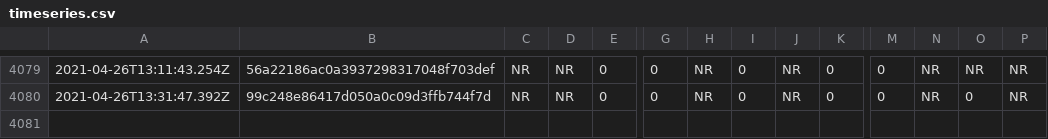
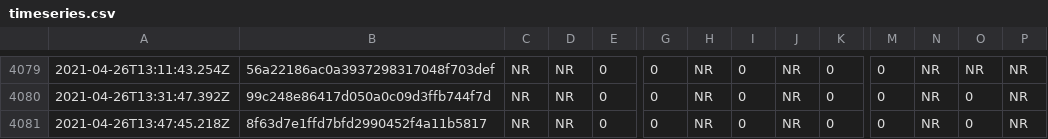
Before and after one commit to afischer/nyc-covid-wait-times, a CSV file: data/timeseries.csv, drawn as a sheet; only a part is shown, gaps mark what is left out; rows hold the shown columns only; the diff names each change by its address in the sheet, - before the commit and + after, or states it on an @@ line.

```diff
--- a/data/timeseries.csv
+++ b/data/timeseries.csv
+row 4081: 2021-04-26T13:47:45.218Z | 8f63d7e1ffd7bfd2990452f4a11b5817 | NR | NR | 0 | 0 | NR | 0 | NR | 0 | 0 | NR | 0 | NR
```
Also changed, not shown: 2 other files.
